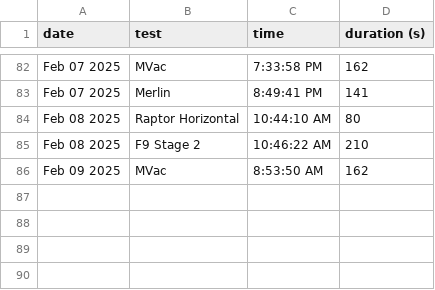
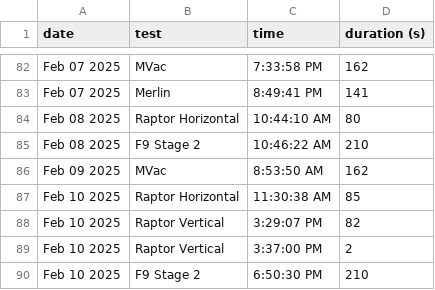
Before and after one commit to CameronField/SpaceX_Eng_Test_Log, a CSV file: test_logs.csv, drawn as a sheet; only a part is shown, gaps mark what is left out; the diff names each change by its address in the sheet, - before the commit and + after, or states it on an @@ line.

Commit message:
Update test log

```diff
--- a/test_logs.csv
+++ b/test_logs.csv
+row 87: Feb 10 2025 | Raptor Horizontal | 11:30:38 AM | 85
+row 88: Feb 10 2025 | Raptor Vertical | 3:29:07 PM | 82
+row 89: Feb 10 2025 | Raptor Vertical | 3:37:00 PM | 2
+row 90: Feb 10 2025 | F9 Stage 2 | 6:50:30 PM | 210
```
